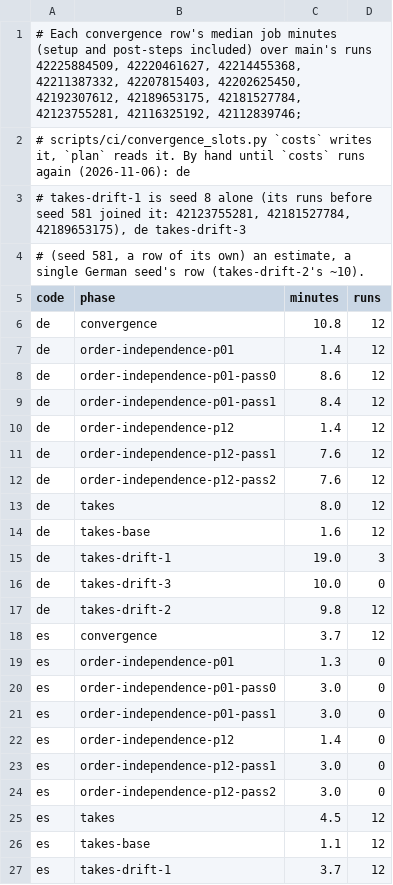
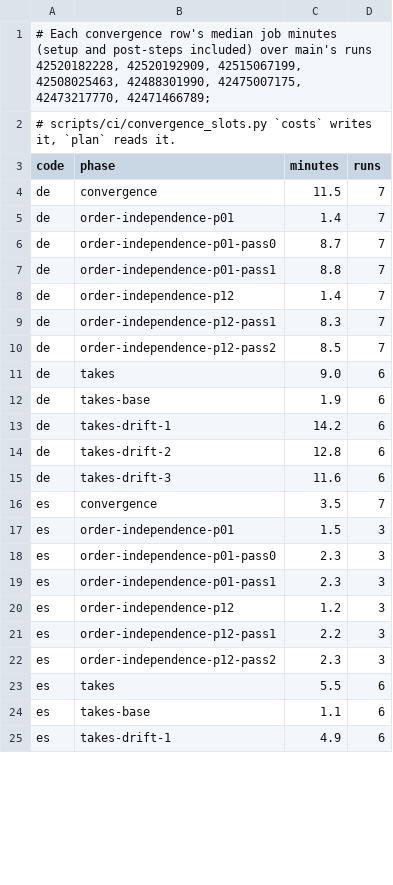
Before and after one commit to pawelkrupinski/movies, a TSV file: scripts/ci/convergence-row-minutes.tsv, drawn as a sheet; only a part is shown; the diff covers the shown part only.

```diff
--- a/scripts/ci/convergence-row-minutes.tsv
+++ b/scripts/ci/convergence-row-minutes.tsv
@@ -1,27 +1,25 @@
-# Each convergence row's median job minutes (setup and post-steps included) over main's runs 42225884509, 42220461627, 42214455368, 42211387332, 42207815403, 42202625450, 42192307612, 42189653175, 42181527784, 42123755281, 42116325192, 42112839746;
-# scripts/ci/convergence_slots.py `costs` writes it, `plan` reads it. By hand until `costs` runs again (2026-11-06): de
-# takes-drift-1 is seed 8 alone (its runs before seed 581 joined it: 42123755281, 42181527784, 42189653175), de takes-drift-3
-# (seed 581, a row of its own) an estimate, a single German seed's row (takes-drift-2's ~10).
+# Each convergence row's median job minutes (setup and post-steps included) over main's runs 42520182228, 42520192909, 42515067199, 42508025463, 42488301990, 42475007175, 42473217770, 42471466789;
+# scripts/ci/convergence_slots.py `costs` writes it, `plan` reads it.
 code	phase	minutes	runs
-de	convergence	10.8	12
-de	order-independence-p01	1.4	12
-de	order-independence-p01-pass0	8.6	12
-de	order-independence-p01-pass1	8.4	12
-de	order-independence-p12	1.4	12
-de	order-independence-p12-pass1	7.6	12
-de	order-independence-p12-pass2	7.6	12
-de	takes	8.0	12
-de	takes-base	1.6	12
-de	takes-drift-1	19.0	3
-de	takes-drift-3	10.0	0
-de	takes-drift-2	9.8	12
-es	convergence	3.7	12
-es	order-independence-p01	1.3	0
-es	order-independence-p01-pass0	3.0	0
-es	order-independence-p01-pass1	3.0	0
-es	order-independence-p12	1.4	0
-es	order-independence-p12-pass1	3.0	0
-es	order-independence-p12-pass2	3.0	0
-es	takes	4.5	12
-es	takes-base	1.1	12
-es	takes-drift-1	3.7	12
+de	convergence	11.5	7
+de	order-independence-p01	1.4	7
+de	order-independence-p01-pass0	8.7	7
+de	order-independence-p01-pass1	8.8	7
+de	order-independence-p12	1.4	7
+de	order-independence-p12-pass1	8.3	7
+de	order-independence-p12-pass2	8.5	7
+de	takes	9.0	6
+de	takes-base	1.9	6
+de	takes-drift-1	14.2	6
+de	takes-drift-2	12.8	6
+de	takes-drift-3	11.6	6
+es	convergence	3.5	7
+es	order-independence-p01	1.5	3
+es	order-independence-p01-pass0	2.3	3
+es	order-independence-p01-pass1	2.3	3
+es	order-independence-p12	1.2	3
+es	order-independence-p12-pass1	2.2	3
+es	order-independence-p12-pass2	2.3	3
+es	takes	5.5	6
+es	takes-base	1.1	6
+es	takes-drift-1	4.9	6
```
Also changed, not shown: 63 edited cells elsewhere in this file.
